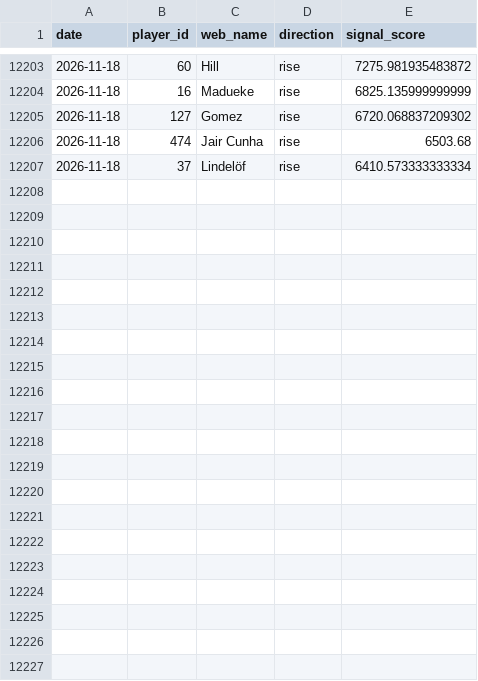
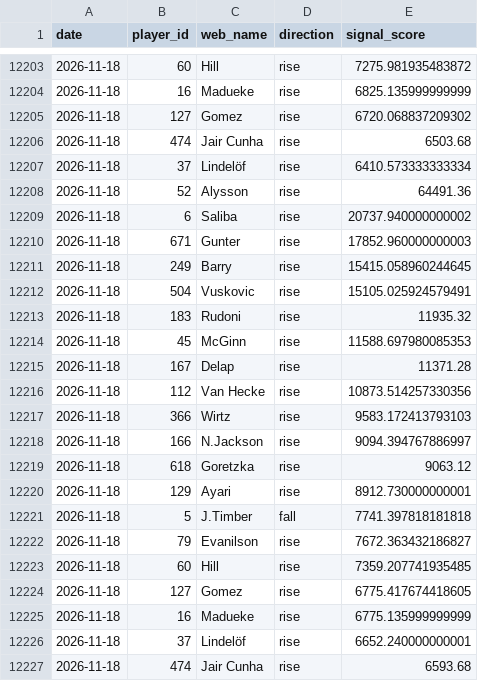
Before and after one commit to dauadaishaya9-lab/Fpl-price-predictor-, a CSV file: data/summary.csv, drawn as a sheet; only a part is shown, gaps mark what is left out; the diff names each change by its address in the sheet, - before the commit and + after, or states it on an @@ line.

```diff
--- a/data/summary.csv
+++ b/data/summary.csv
+row 12208: 2026-11-18 | 52 | Alysson | rise | 64491.36
+row 12209: 2026-11-18 | 6 | Saliba | rise | 20737.940000000002
+row 12210: 2026-11-18 | 671 | Gunter | rise | 17852.960000000003
+row 12211: 2026-11-18 | 249 | Barry | rise | 15415.058960244645
+row 12212: 2026-11-18 | 504 | Vuskovic | rise | 15105.025924579491
+row 12213: 2026-11-18 | 183 | Rudoni | rise | 11935.32
+row 12214: 2026-11-18 | 45 | McGinn | rise | 11588.697980085353
+row 12215: 2026-11-18 | 167 | Delap | rise | 11371.28
+row 12216: 2026-11-18 | 112 | Van Hecke | rise | 10873.514257330356
+row 12217: 2026-11-18 | 366 | Wirtz | rise | 9583.172413793103
+row 12218: 2026-11-18 | 166 | N.Jackson | rise | 9094.394767886997
+row 12219: 2026-11-18 | 618 | Goretzka | rise | 9063.12
+row 12220: 2026-11-18 | 129 | Ayari | rise | 8912.730000000001
+row 12221: 2026-11-18 | 5 | J.Timber | fall | 7741.397818181818
+row 12222: 2026-11-18 | 79 | Evanilson | rise | 7672.363432186827
+row 12223: 2026-11-18 | 60 | Hill | rise | 7359.207741935485
+row 12224: 2026-11-18 | 127 | Gomez | rise | 6775.417674418605
+row 12225: 2026-11-18 | 16 | Madueke | rise | 6775.135999999999
+row 12226: 2026-11-18 | 37 | Lindelöf | rise | 6652.240000000001
+row 12227: 2026-11-18 | 474 | Jair Cunha | rise | 6593.68
```
Also changed, not shown: data/latest.csv, data/predictions.csv, 2 other files.
